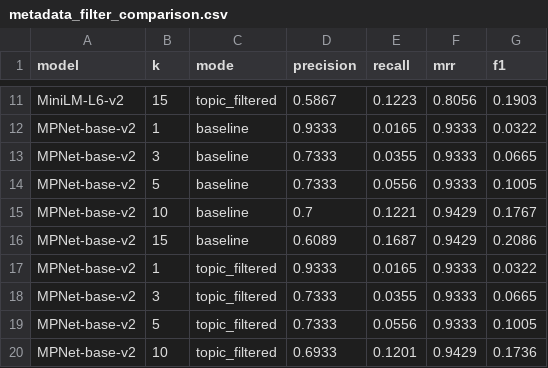
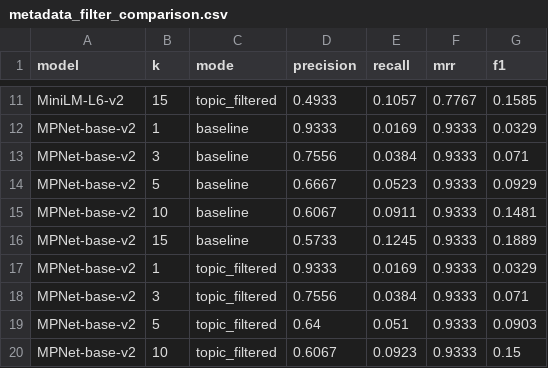
Before and after one commit to Anusha-raju/spring-2026-group1, a CSV file: outputs/metadata_filter_comparison.csv, drawn as a sheet; only a part is shown, gaps mark what is left out; the diff covers the shown part only; the diff names each change by its address in the sheet, - before the commit and + after, or states it on an @@ line.

```diff
--- a/outputs/metadata_filter_comparison.csv
+++ b/outputs/metadata_filter_comparison.csv
-D11 (precision): 0.5867
+D11 (precision): 0.4933
-E11 (recall): 0.1223
+E11 (recall): 0.1057
-F11 (mrr): 0.8056
+F11 (mrr): 0.7767
-G11 (f1): 0.1903
+G11 (f1): 0.1585
-E12 (recall): 0.0165
+E12 (recall): 0.0169
-G12 (f1): 0.0322
+G12 (f1): 0.0329
-D13 (precision): 0.7333
+D13 (precision): 0.7556
-E13 (recall): 0.0355
+E13 (recall): 0.0384
-G13 (f1): 0.0665
+G13 (f1): 0.071
-D14 (precision): 0.7333
+D14 (precision): 0.6667
-E14 (recall): 0.0556
+E14 (recall): 0.0523
-G14 (f1): 0.1005
+G14 (f1): 0.0929
-D15 (precision): 0.7
+D15 (precision): 0.6067
-E15 (recall): 0.1221
+E15 (recall): 0.0911
-F15:F16 (mrr): 0.9429
+F15:F16 (mrr): 0.9333
-G15 (f1): 0.1767
+G15 (f1): 0.1481
-D16 (precision): 0.6089
+D16 (precision): 0.5733
-E16 (recall): 0.1687
+E16 (recall): 0.1245
-G16 (f1): 0.2086
+G16 (f1): 0.1889
-E17 (recall): 0.0165
+E17 (recall): 0.0169
-G17 (f1): 0.0322
+G17 (f1): 0.0329
-D18 (precision): 0.7333
+D18 (precision): 0.7556
-E18 (recall): 0.0355
+E18 (recall): 0.0384
-G18 (f1): 0.0665
+G18 (f1): 0.071
-D19 (precision): 0.7333
+D19 (precision): 0.64
-E19 (recall): 0.0556
+E19 (recall): 0.051
-G19 (f1): 0.1005
+G19 (f1): 0.0903
-D20 (precision): 0.6933
+D20 (precision): 0.6067
-E20 (recall): 0.1201
+E20 (recall): 0.0923
-F20 (mrr): 0.9429
+F20 (mrr): 0.9333
-G20 (f1): 0.1736
+G20 (f1): 0.15
```
Also changed, not shown: 155 edited cells elsewhere in this file, outputs/comparison_results.csv, outputs/comparison_summary.csv, 3 other files.
